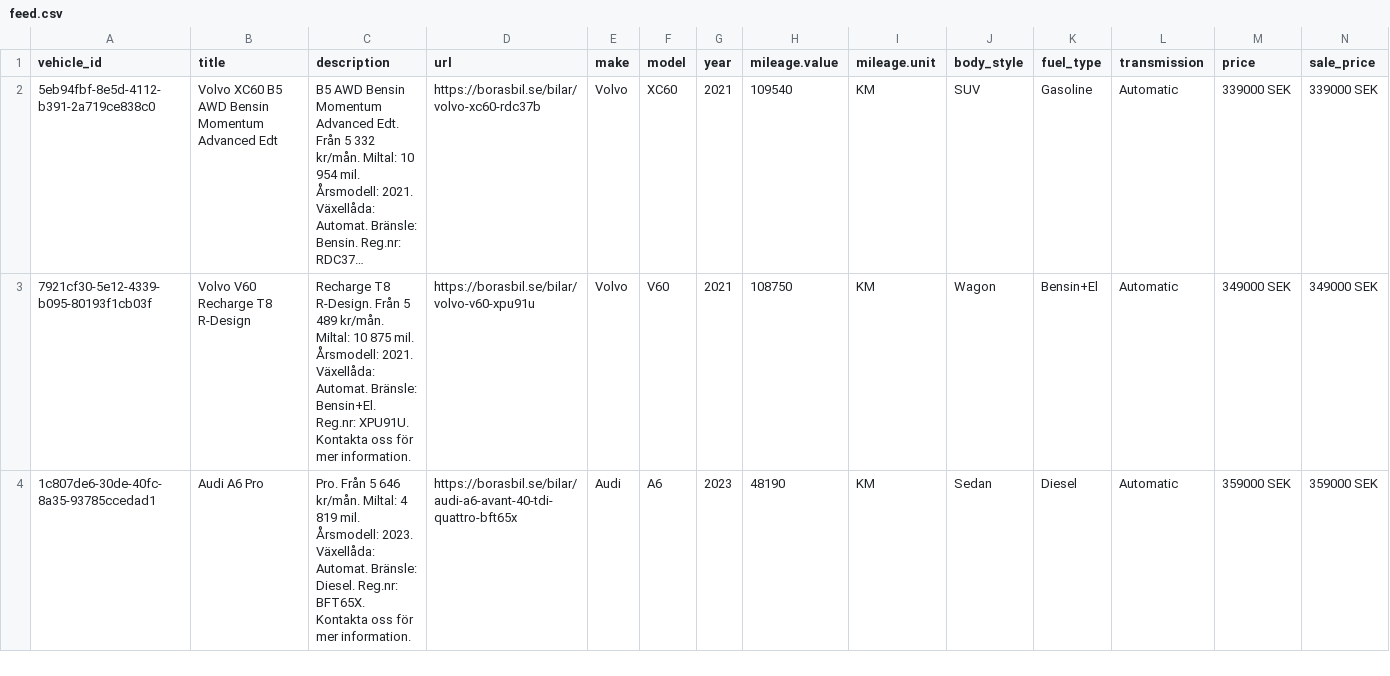
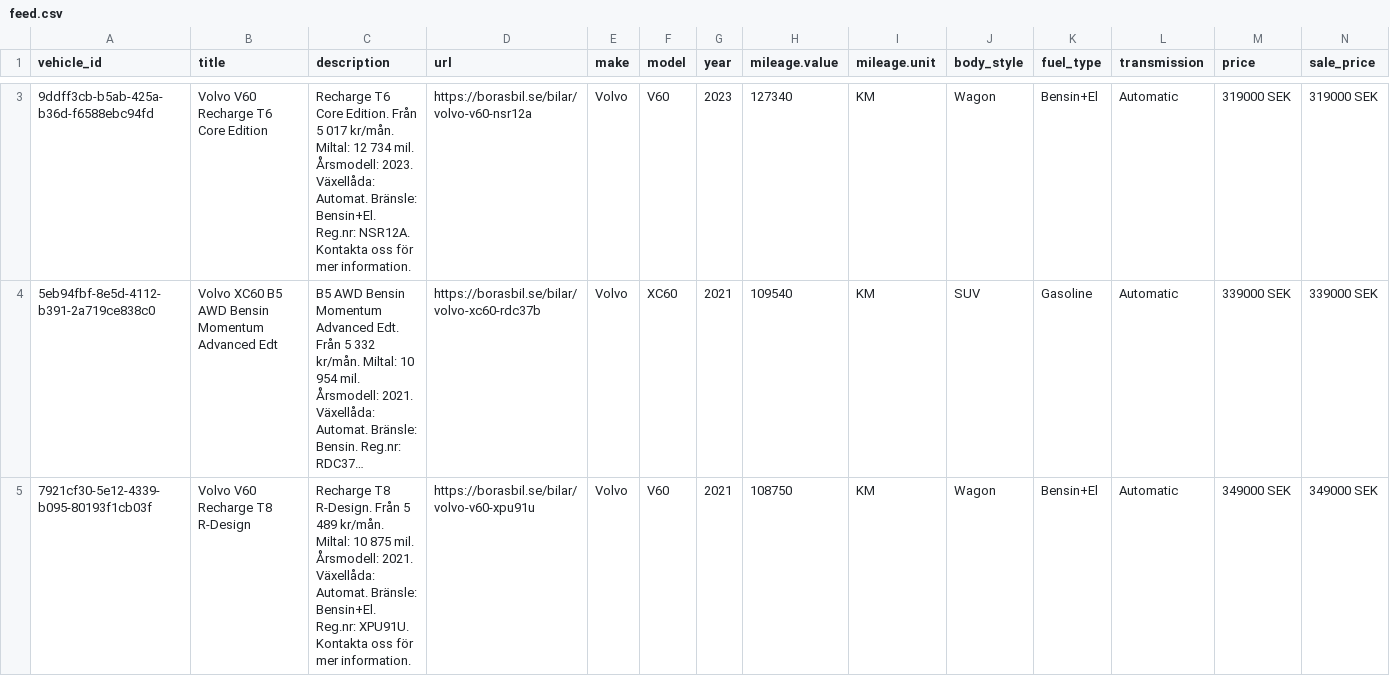
Before and after one commit to Milad-vivamedia/borasbil-facebook-feed, a CSV file: feed.csv, drawn as a sheet; only a part is shown, gaps mark what is left out; the shorter side is filled out with more unchanged rows; long unchanged cells end in …; rows hold the shown columns only; the diff covers the shown part only; the diff names each change by its address in the sheet, - before the commit and + after, or states it on an @@ line.

Commit message:
Update feed 636b492ede17f28a9ce0ffe93aae6695e222b00f

```diff
--- a/feed.csv
+++ b/feed.csv
+row 3: 9ddff3cb-b5ab-425a-b36d-f6588ebc94fd | Volvo V60 Recharge T6 Core Edition | Recharge T6 Core Edition. Från 5 017 kr/mån. Miltal: 12 734 mil. Årsmodell: 2023. Växellåda: Automat. Bränsle: Bensin+El. Reg.nr: NSR12A. Kontakta oss för mer information. | https://borasbil.se/bilar/volvo-v60-nsr12a | Volvo | V60 | 2023 | 127340 | KM | Wagon | Bensin+El | Automatic | 319000 SEK | 319000 SEK
```
Also changed, not shown: 1 added row and 2 removed rows elsewhere in this file, 2 other files.
